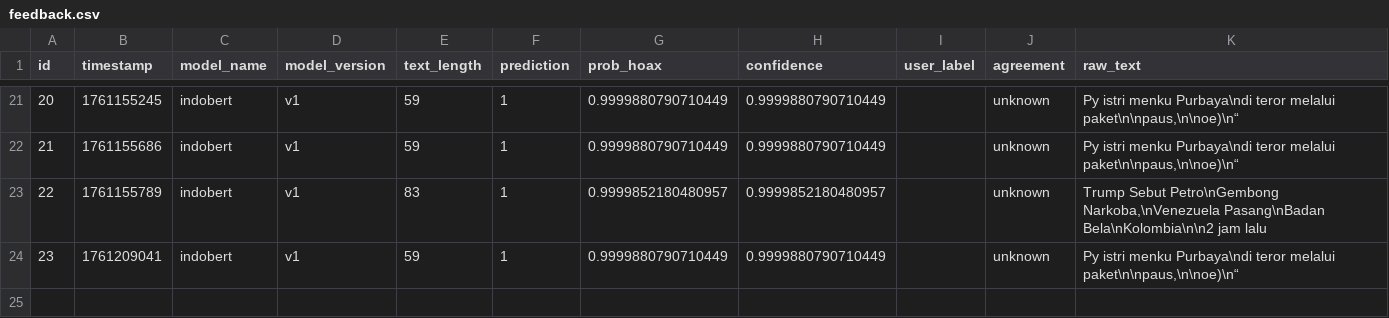
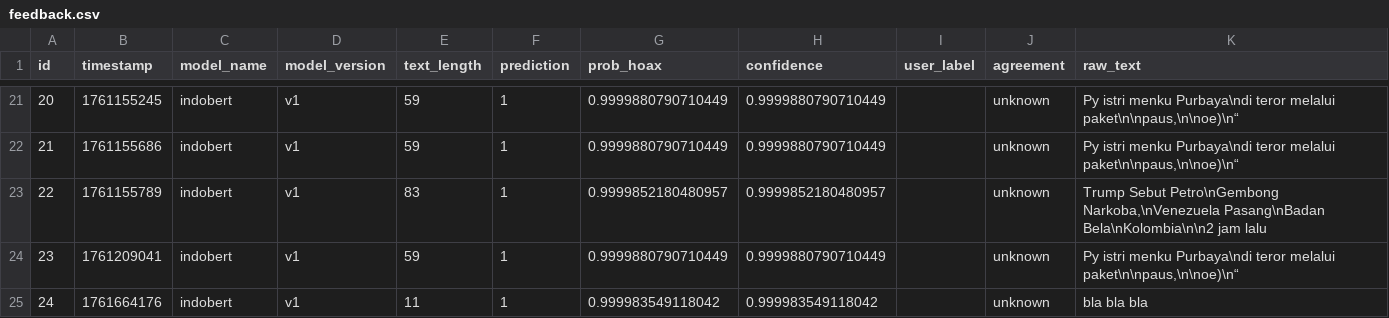
Before and after one commit to AgileSoftDev-2025/fakenewsdetection-INDOBERT, a CSV file: Model IndoBERT/data/feedback/feedback.csv, drawn as a sheet; only a part is shown, gaps mark what is left out; the diff covers the shown part only; the diff names each change by its address in the sheet, - before the commit and + after, or states it on an @@ line.

```diff
--- a/Model IndoBERT/data/feedback/feedback.csv
+++ b/Model IndoBERT/data/feedback/feedback.csv
+row 25: 24 | 1761664176 | indobert | v1 | 11 | 1 | 0.999983549118042 | 0.999983549118042 |  | unknown | bla bla bla
```
Also changed, not shown: 3 added rows elsewhere in this file, 9 other files.
